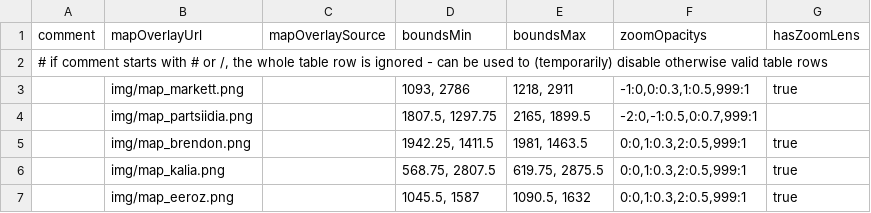
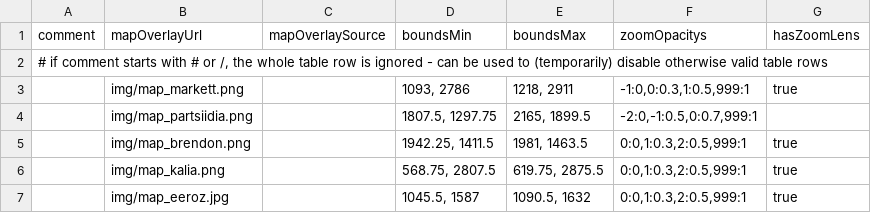
Before and after one commit to uhhuu/uhhuu.github.io, a CSV file: csv/table_imogen_mapoverlays.csv, drawn as a sheet.

```diff
--- a/csv/table_imogen_mapoverlays.csv
+++ b/csv/table_imogen_mapoverlays.csv
@@ -6,2 +6,2 @@ comment,mapOverlayUrl,mapOverlaySource,boundsMin,boundsMax,zoomOpacitys,hasZoomL
 ,img/map_kalia.png,,"568.75, 2807.5","619.75, 2875.5","0:0,1:0.3,2:0.5,999:1","true"
-,img/map_eeroz.png,,"1045.5, 1587","1090.5, 1632","0:0,1:0.3,2:0.5,999:1","true"
+,img/map_eeroz.jpg,,"1045.5, 1587","1090.5, 1632","0:0,1:0.3,2:0.5,999:1","true"
```
Also changed, not shown: 1 other file.
